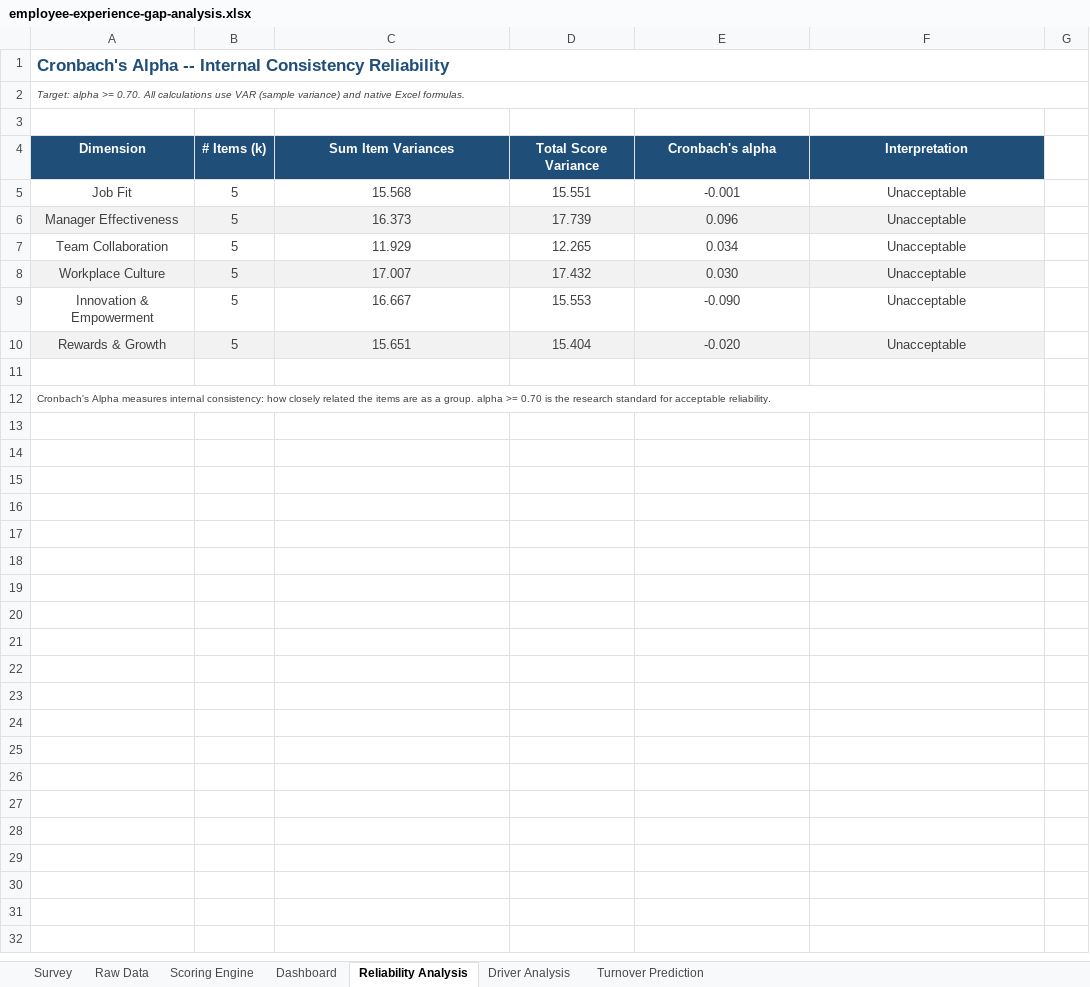
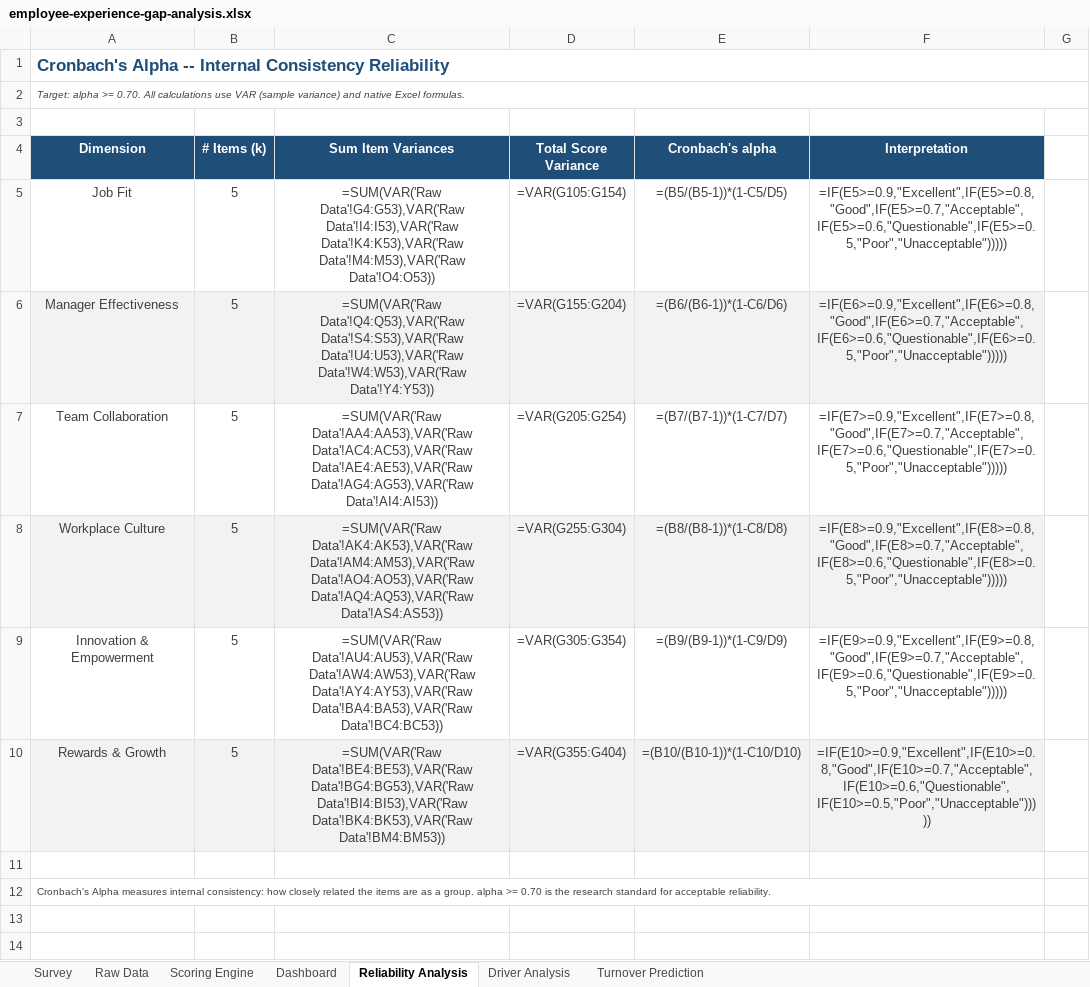
Before and after one commit to mutima89/employee-experience-gap-analysis, an Excel workbook: employee-experience-gap-analysis.xlsx, sheet Reliability Analysis, drawn as a sheet; only a part is shown; the shorter side is filled out with more unchanged rows; values as stored, in another font and other column widths than the file's, no borders; formulas without a stored value are shown as written; conditional formats not drawn; the diff covers the shown part only; the diff names each change by its address in the sheet, - before the commit and + after, or states it on an @@ line.

```diff
--- a/employee-experience-gap-analysis.xlsx (sheet Reliability Analysis)
+++ b/employee-experience-gap-analysis.xlsx (sheet Reliability Analysis)
-C5 (Sum Item Variances): 15.568
+C5 (Sum Item Variances): =SUM(VAR('Raw Data'!G4:G53),VAR('Raw Data'!I4:I53),VAR('Raw Data'!K4:K53),VAR('Raw Data'!M4:M53),VAR('Raw Data'!O4:O53))
-D5 (Total Score Variance): 15.551
+D5 (Total Score Variance): =VAR(G105:G154)
-E5 (Cronbach's alpha): -0.001
+E5 (Cronbach's alpha): =(B5/(B5-1))*(1-C5/D5)
-F5 (Interpretation): Unacceptable
+F5 (Interpretation): =IF(E5>=0.9,"Excellent",IF(E5>=0.8,"Good",IF(E5>=0.7,"Acceptable",IF(E5>=0.6,"Questionable",IF(E5>=0.5,"Poor","Unacceptable")))))
-C6 (Sum Item Variances): 16.373
+C6 (Sum Item Variances): =SUM(VAR('Raw Data'!Q4:Q53),VAR('Raw Data'!S4:S53),VAR('Raw Data'!U4:U53),VAR('Raw Data'!W4:W53),VAR('Raw Data'!Y4:Y53))
-D6 (Total Score Variance): 17.739
+D6 (Total Score Variance): =VAR(G155:G204)
-E6 (Cronbach's alpha): 0.096
+E6 (Cronbach's alpha): =(B6/(B6-1))*(1-C6/D6)
-F6 (Interpretation): Unacceptable
+F6 (Interpretation): =IF(E6>=0.9,"Excellent",IF(E6>=0.8,"Good",IF(E6>=0.7,"Acceptable",IF(E6>=0.6,"Questionable",IF(E6>=0.5,"Poor","Unacceptable")))))
-C7 (Sum Item Variances): 11.929
+C7 (Sum Item Variances): =SUM(VAR('Raw Data'!AA4:AA53),VAR('Raw Data'!AC4:AC53),VAR('Raw Data'!AE4:AE53),VAR('Raw Data'!AG4:AG53),VAR('Raw Data'!AI4:AI53))
-D7 (Total Score Variance): 12.265
+D7 (Total Score Variance): =VAR(G205:G254)
-E7 (Cronbach's alpha): 0.034
+E7 (Cronbach's alpha): =(B7/(B7-1))*(1-C7/D7)
-F7 (Interpretation): Unacceptable
+F7 (Interpretation): =IF(E7>=0.9,"Excellent",IF(E7>=0.8,"Good",IF(E7>=0.7,"Acceptable",IF(E7>=0.6,"Questionable",IF(E7>=0.5,"Poor","Unacceptable")))))
-C8 (Sum Item Variances): 17.007
+C8 (Sum Item Variances): =SUM(VAR('Raw Data'!AK4:AK53),VAR('Raw Data'!AM4:AM53),VAR('Raw Data'!AO4:AO53),VAR('Raw Data'!AQ4:AQ53),VAR('Raw Data'!AS4:AS53))
-D8 (Total Score Variance): 17.432
+D8 (Total Score Variance): =VAR(G255:G304)
-E8 (Cronbach's alpha): 0.030
+E8 (Cronbach's alpha): =(B8/(B8-1))*(1-C8/D8)
-F8 (Interpretation): Unacceptable
+F8 (Interpretation): =IF(E8>=0.9,"Excellent",IF(E8>=0.8,"Good",IF(E8>=0.7,"Acceptable",IF(E8>=0.6,"Questionable",IF(E8>=0.5,"Poor","Unacceptable")))))
-C9 (Sum Item Variances): 16.667
+C9 (Sum Item Variances): =SUM(VAR('Raw Data'!AU4:AU53),VAR('Raw Data'!AW4:AW53),VAR('Raw Data'!AY4:AY53),VAR('Raw Data'!BA4:BA53),VAR('Raw Data'!BC4:BC53))
-D9 (Total Score Variance): 15.553
+D9 (Total Score Variance): =VAR(G305:G354)
-E9 (Cronbach's alpha): -0.090
+E9 (Cronbach's alpha): =(B9/(B9-1))*(1-C9/D9)
-F9 (Interpretation): Unacceptable
+F9 (Interpretation): =IF(E9>=0.9,"Excellent",IF(E9>=0.8,"Good",IF(E9>=0.7,"Acceptable",IF(E9>=0.6,"Questionable",IF(E9>=0.5,"Poor","Unacceptable")))))
-C10 (Sum Item Variances): 15.651
+C10 (Sum Item Variances): =SUM(VAR('Raw Data'!BE4:BE53),VAR('Raw Data'!BG4:BG53),VAR('Raw Data'!BI4:BI53),VAR('Raw Data'!BK4:BK53),VAR('Raw Data'!BM4:BM53))
-D10 (Total Score Variance): 15.404
+D10 (Total Score Variance): =VAR(G355:G404)
-E10 (Cronbach's alpha): -0.020
+E10 (Cronbach's alpha): =(B10/(B10-1))*(1-C10/D10)
-F10 (Interpretation): Unacceptable
+F10 (Interpretation): =IF(E10>=0.9,"Excellent",IF(E10>=0.8,"Good",IF(E10>=0.7,"Acceptable",IF(E10>=0.6,"Questionable",IF(E10>=0.5,"Poor","Unacceptable")))))
```
Also changed, not shown: other rows of this sheet, sheet Scoring Engine, sheet Turnover Prediction, sheet Dashboard, sheet Driver Analysis, charts or pictures, 4 other files.
